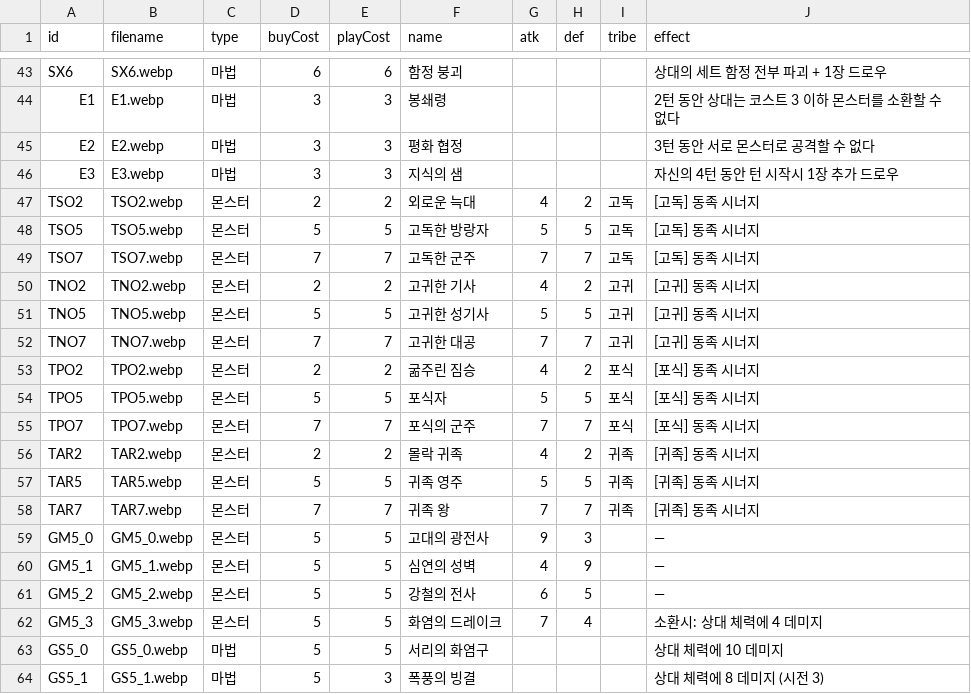
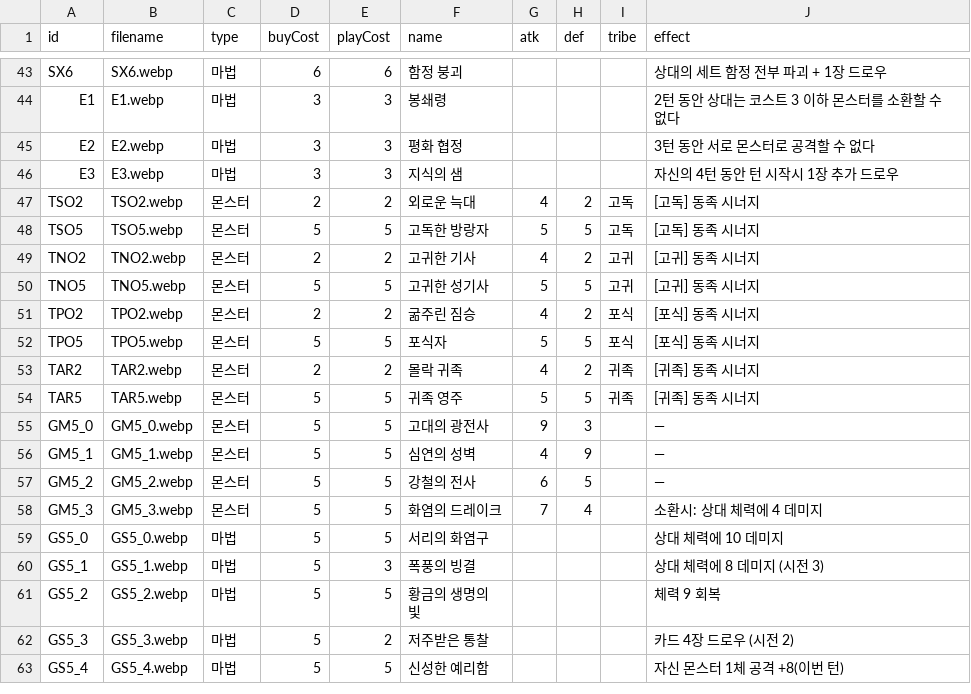
Before and after one commit to hiromaru05s/yourlore, a CSV file: card-manifest.csv, drawn as a sheet; only a part is shown, gaps mark what is left out; the shorter side is filled out with more unchanged rows.

Commit message:
balance: remove 7-cost tribe cards, nerf 금단의 술식 (-15 HP/-2 mana); bot: lethal planning + smarter buys (~65% vs old)

```diff
--- a/card-manifest.csv
+++ b/card-manifest.csv
@@ -48,12 +48,8 @@ TSO2,TSO2.webp,몬스터,2,2,외로운 늑대,4,2,고독,[고독] 동족 시너
 TSO5,TSO5.webp,몬스터,5,5,고독한 방랑자,5,5,고독,[고독] 동족 시너지
-TSO7,TSO7.webp,몬스터,7,7,고독한 군주,7,7,고독,[고독] 동족 시너지
 TNO2,TNO2.webp,몬스터,2,2,고귀한 기사,4,2,고귀,[고귀] 동족 시너지
 TNO5,TNO5.webp,몬스터,5,5,고귀한 성기사,5,5,고귀,[고귀] 동족 시너지
-TNO7,TNO7.webp,몬스터,7,7,고귀한 대공,7,7,고귀,[고귀] 동족 시너지
 TPO2,TPO2.webp,몬스터,2,2,굶주린 짐승,4,2,포식,[포식] 동족 시너지
 TPO5,TPO5.webp,몬스터,5,5,포식자,5,5,포식,[포식] 동족 시너지
-TPO7,TPO7.webp,몬스터,7,7,포식의 군주,7,7,포식,[포식] 동족 시너지
 TAR2,TAR2.webp,몬스터,2,2,몰락 귀족,4,2,귀족,[귀족] 동족 시너지
 TAR5,TAR5.webp,몬스터,5,5,귀족 영주,5,5,귀족,[귀족] 동족 시너지
-TAR7,TAR7.webp,몬스터,7,7,귀족 왕,7,7,귀족,[귀족] 동족 시너지
 GM5_0,GM5_0.webp,몬스터,5,5,고대의 광전사,9,3,,—
```
Also changed, not shown: 4 other files.
